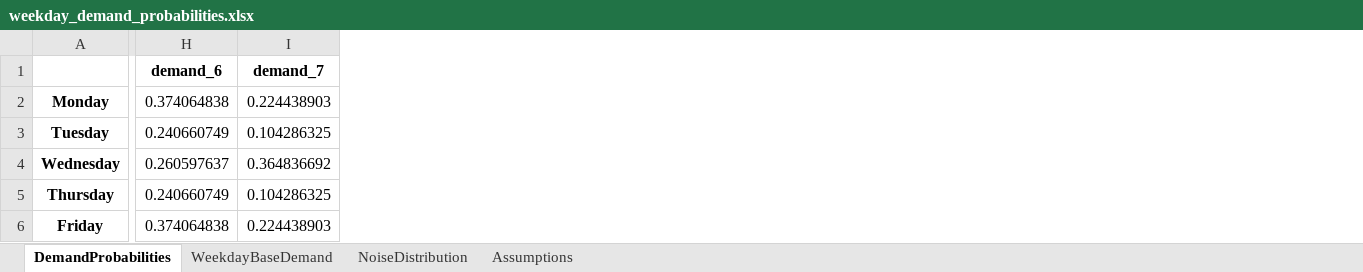
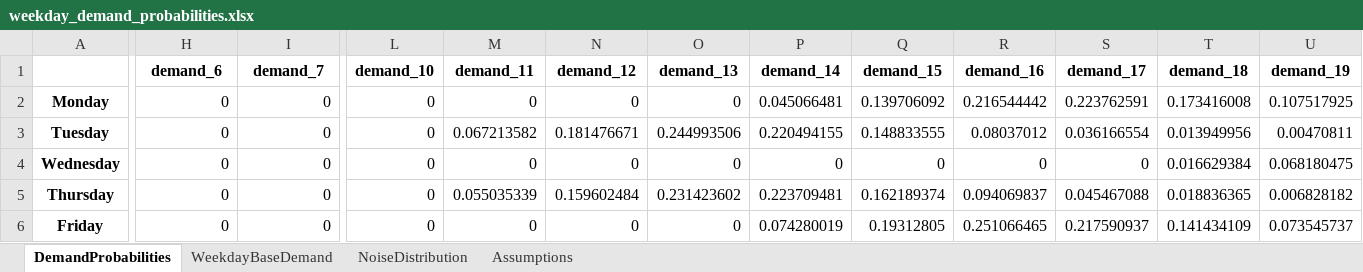
Before and after one commit to andr761e/MDP---Blood-Bank-Inventory-Management, an Excel workbook: weekday_demand_probabilities.xlsx, sheet DemandProbabilities, drawn as a sheet; only a part is shown, gaps mark what is left out; values as stored, in another font and other column widths than the file's, no borders; the diff covers the shown part only; the diff names each change by its address in the sheet, - before the commit and + after, or states it on an @@ line.

```diff
--- a/weekday_demand_probabilities.xlsx (sheet DemandProbabilities)
+++ b/weekday_demand_probabilities.xlsx (sheet DemandProbabilities)
+column L (demand_10), rows 2-6: all 0
+column M (demand_11), rows 2-6: 0 | 0.067213582 | 0 | 0.055035339 | 0
+column N (demand_12), rows 2-6: 0 | 0.181476671 | 0 | 0.159602484 | 0
+column O (demand_13), rows 2-6: 0 | 0.244993506 | 0 | 0.231423602 | 0
+column P (demand_14), rows 2-6: 0.045066481 | 0.220494155 | 0 | 0.223709481 | 0.074280019
+column Q (demand_15), rows 2-6: 0.139706092 | 0.148833555 | 0 | 0.162189374 | 0.19312805
+column R (demand_16), rows 2-6: 0.216544442 | 0.08037012 | 0 | 0.094069837 | 0.251066465
+column S (demand_17), rows 2-6: 0.223762591 | 0.036166554 | 0 | 0.045467088 | 0.217590937
+column T (demand_18), rows 2-6: 0.173416008 | 0.013949956 | 0.016629384 | 0.018836365 | 0.141434109
+column U (demand_19), rows 2-6: 0.107517925 | 0.00470811 | 0.068180475 | 0.006828182 | 0.073545737
-H2 (demand_6): 0.374064838
+H2 (demand_6): 0
-I2 (demand_7): 0.224438903
+I2 (demand_7): 0
-H3 (demand_6): 0.240660749
+H3 (demand_6): 0
-I3 (demand_7): 0.104286325
+I3 (demand_7): 0
-H4 (demand_6): 0.260597637
+H4 (demand_6): 0
-I4 (demand_7): 0.364836692
+I4 (demand_7): 0
-H5 (demand_6): 0.240660749
+H5 (demand_6): 0
-I5 (demand_7): 0.104286325
+I5 (demand_7): 0
-H6 (demand_6): 0.374064838
+H6 (demand_6): 0
-I6 (demand_7): 0.224438903
+I6 (demand_7): 0
```
Also changed, not shown: 9 added columns and 28 edited cells elsewhere in this sheet, sheet NoiseDistribution, sheet WeekdayBaseDemand, sheet Assumptions, data/optimal_stationary_policy_for_simulation.xlsx, data/stationary_policy_simulation.xlsx, 24 other files.
